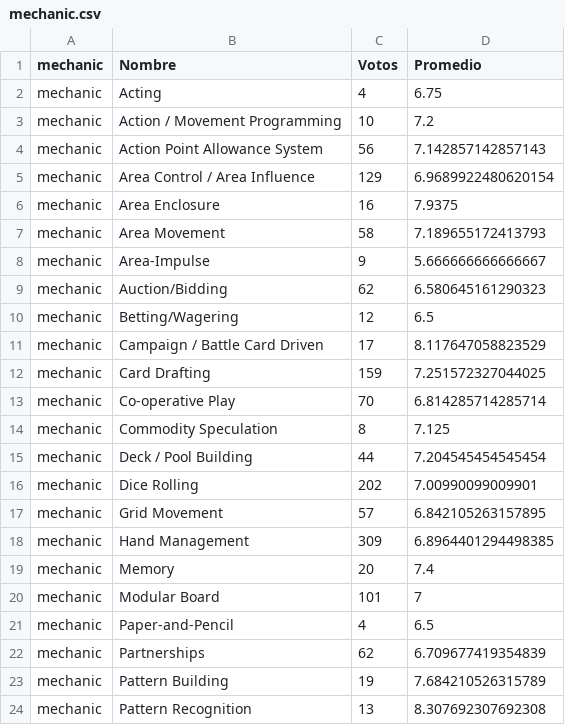
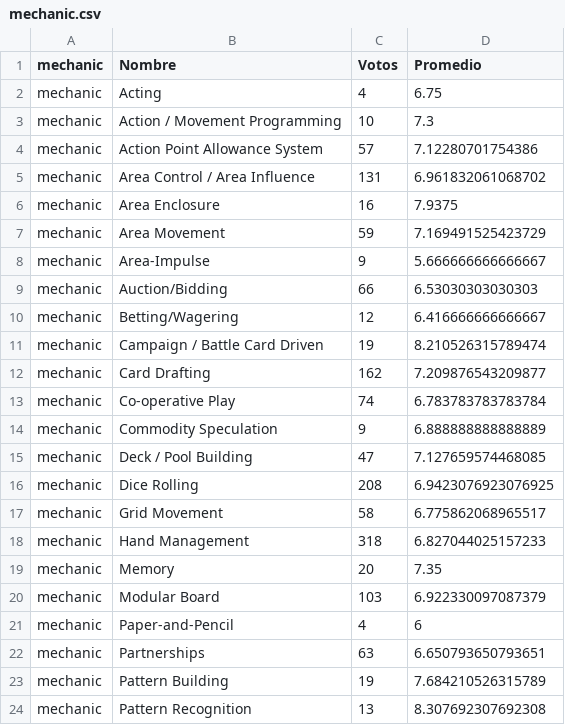
Before and after one commit to seppo0010/bgg-stats, a CSV file: mechanic.csv, drawn as a sheet; only a part is shown; the diff covers the shown part only.

```diff
--- a/mechanic.csv
+++ b/mechanic.csv
@@ -2,22 +2,22 @@ mechanic	Nombre	Votos	Promedio
 mechanic	Acting	4	6.75
-mechanic	Action / Movement Programming	10	7.2
-mechanic	Action Point Allowance System	56	7.142857142857143
-mechanic	Area Control / Area Influence	129	6.9689922480620154
+mechanic	Action / Movement Programming	10	7.3
+mechanic	Action Point Allowance System	57	7.12280701754386
+mechanic	Area Control / Area Influence	131	6.961832061068702
 mechanic	Area Enclosure	16	7.9375
-mechanic	Area Movement	58	7.189655172413793
+mechanic	Area Movement	59	7.169491525423729
 mechanic	Area-Impulse	9	5.666666666666667
-mechanic	Auction/Bidding	62	6.580645161290323
-mechanic	Betting/Wagering	12	6.5
-mechanic	Campaign / Battle Card Driven	17	8.117647058823529
-mechanic	Card Drafting	159	7.251572327044025
-mechanic	Co-operative Play	70	6.814285714285714
-mechanic	Commodity Speculation	8	7.125
-mechanic	Deck / Pool Building	44	7.204545454545454
-mechanic	Dice Rolling	202	7.00990099009901
-mechanic	Grid Movement	57	6.842105263157895
-mechanic	Hand Management	309	6.8964401294498385
-mechanic	Memory	20	7.4
-mechanic	Modular Board	101	7
-mechanic	Paper-and-Pencil	4	6.5
-mechanic	Partnerships	62	6.709677419354839
+mechanic	Auction/Bidding	66	6.53030303030303
+mechanic	Betting/Wagering	12	6.416666666666667
+mechanic	Campaign / Battle Card Driven	19	8.210526315789474
+mechanic	Card Drafting	162	7.209876543209877
+mechanic	Co-operative Play	74	6.783783783783784
+mechanic	Commodity Speculation	9	6.888888888888889
+mechanic	Deck / Pool Building	47	7.127659574468085
+mechanic	Dice Rolling	208	6.9423076923076925
+mechanic	Grid Movement	58	6.775862068965517
+mechanic	Hand Management	318	6.827044025157233
+mechanic	Memory	20	7.35
+mechanic	Modular Board	103	6.922330097087379
+mechanic	Paper-and-Pencil	4	6
+mechanic	Partnerships	63	6.650793650793651
 mechanic	Pattern Building	19	7.684210526315789
```
Also changed, not shown: 29 edited cells elsewhere in this file, designer.csv, game owned.csv, 3 other files.
